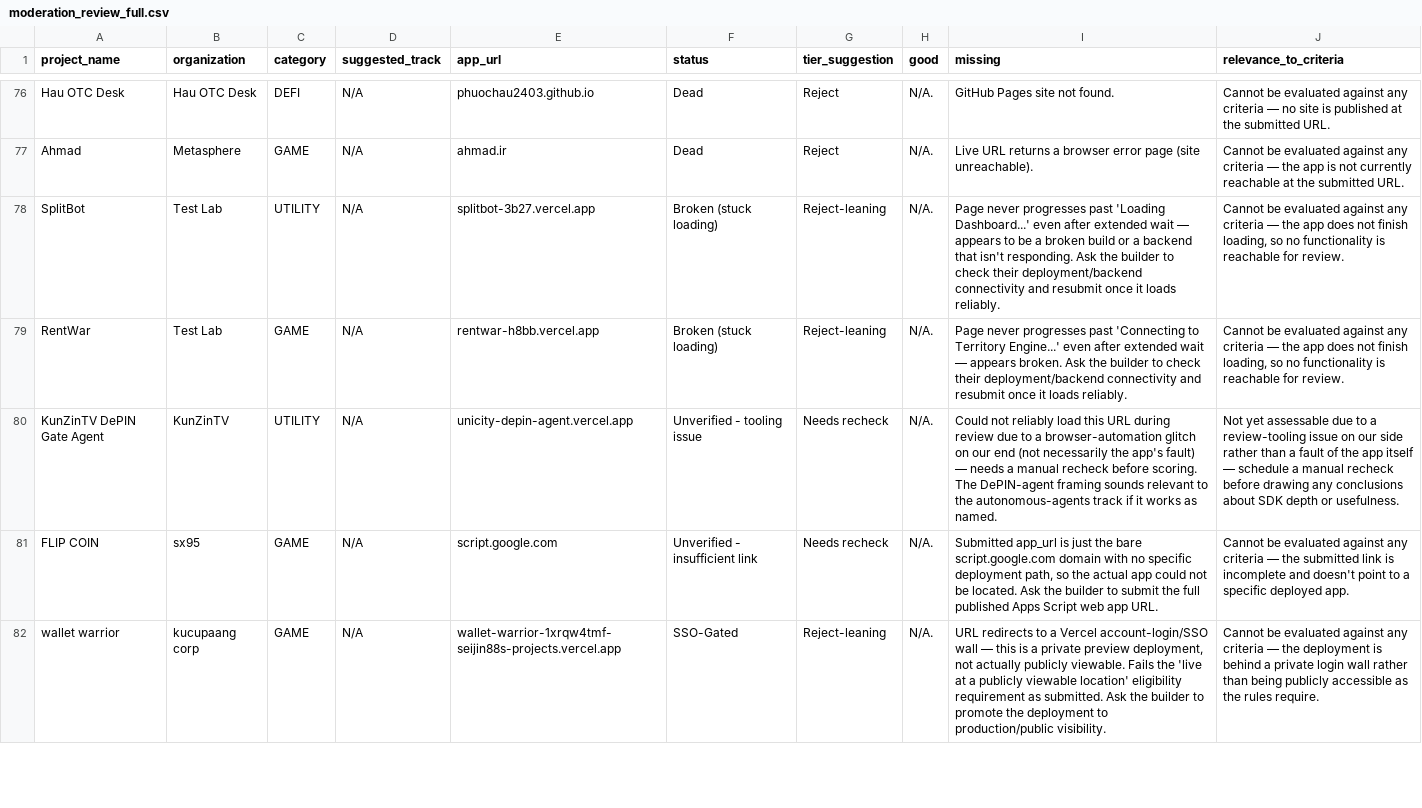
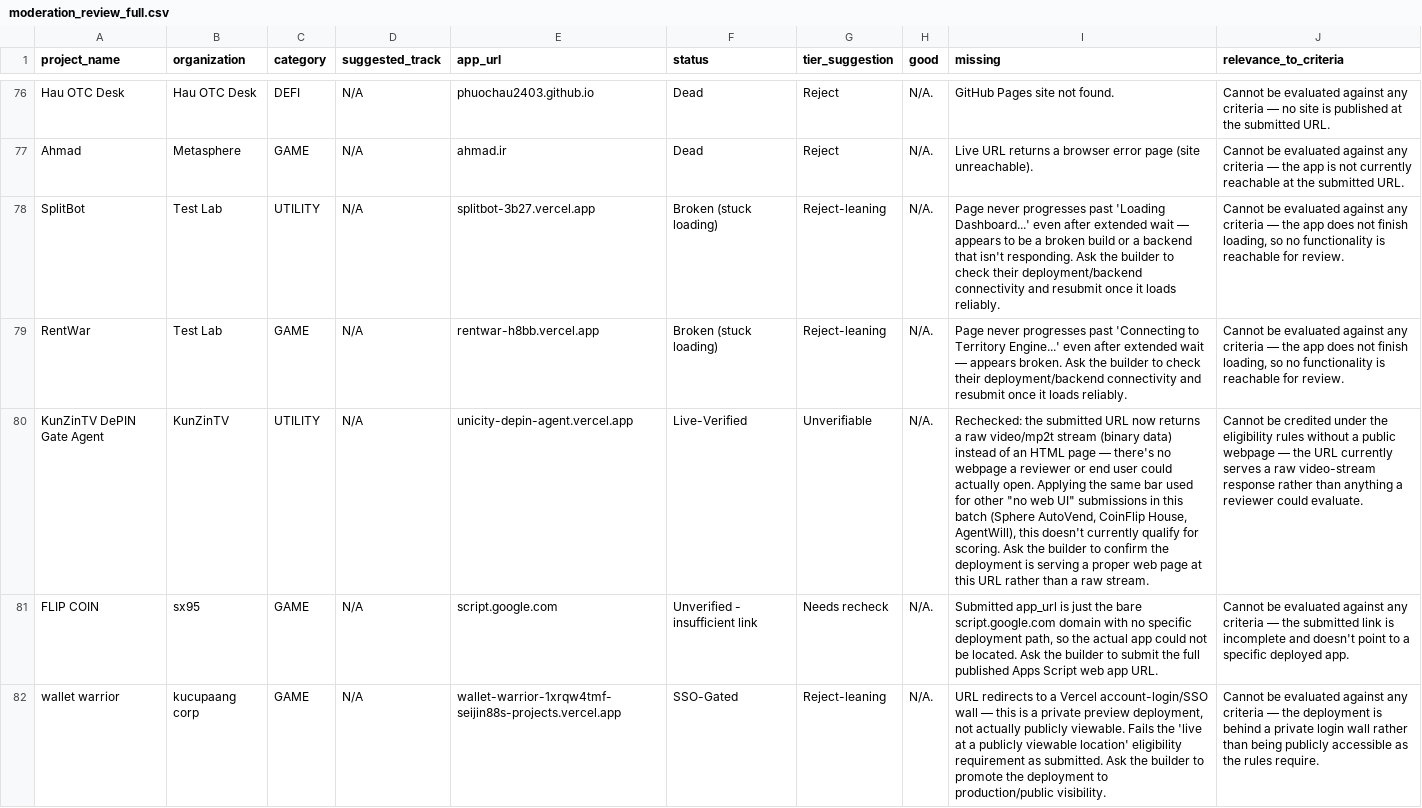
Before and after one commit to unicity-sphere/apps-review, a CSV file: data/moderation_review_full.csv, drawn as a sheet; only a part is shown, gaps mark what is left out; the diff covers the shown part only; the diff names each change by its address in the sheet, - before the commit and + after, or states it on an @@ line.

Commit message:
Adjustments to the report

```diff
--- a/data/moderation_review_full.csv
+++ b/data/moderation_review_full.csv
-F80 (status): Unverified - tooling issue
+F80 (status): Live-Verified
-G80 (tier_suggestion): Needs recheck
+G80 (tier_suggestion): Unverifiable
-I80 (missing): Could not reliably load this URL during review due to a browser-automation glitch on our end (not necessarily the app's fault) — needs a manual recheck before scoring. The DePIN-agent framing sounds relevant to the autonomous-agents track if it works as named.
+I80 (missing): Rechecked: the submitted URL now returns a raw video/mp2t stream (binary data) instead of an HTML page — there's no webpage a reviewer or end user could actually open. Applying the same bar used for other "no web UI" submissions in this batch (Sphere AutoVend, CoinFlip House, AgentWill), this doesn't currently qualify for scoring. Ask the builder to confirm the deployment is serving a proper web page at this URL rather than a raw stream.
-J80 (relevance_to_criteria): Not yet assessable due to a review-tooling issue on our side rather than a fault of the app itself — schedule a manual recheck before drawing any conclusions about SDK depth or usefulness.
+J80 (relevance_to_criteria): Cannot be credited under the eligibility rules without a public webpage — the URL currently serves a raw video-stream response rather than anything a reviewer could evaluate.
```
Also changed, not shown: 4 edited cells elsewhere in this file.
